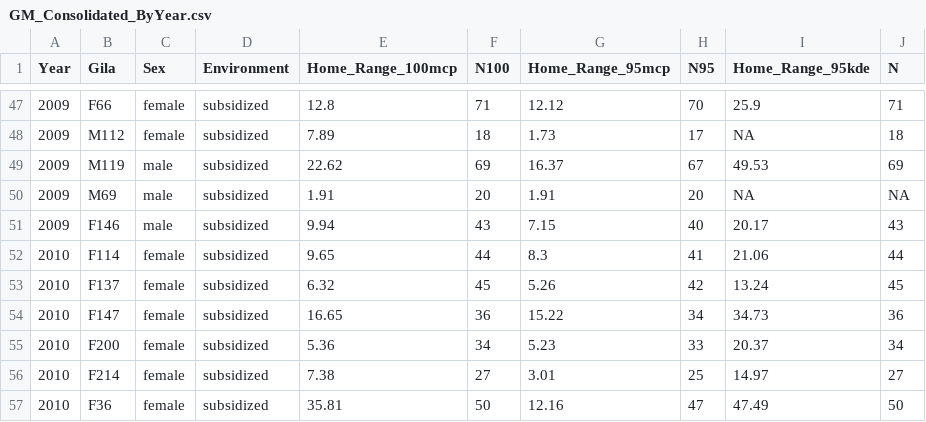
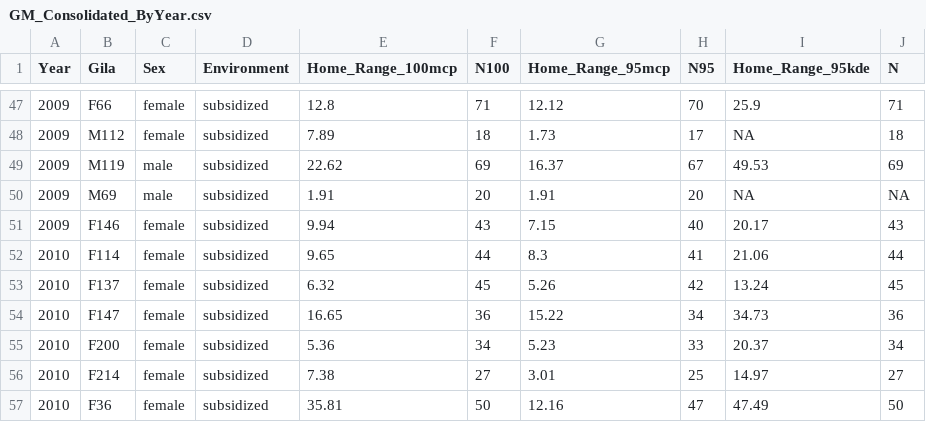
Before and after one commit to Drymarchon87/Heloderma-Spatial, a CSV file: GM_Consolidated_ByYear.csv, drawn as a sheet; only a part is shown, gaps mark what is left out.

```diff
--- a/GM_Consolidated_ByYear.csv
+++ b/GM_Consolidated_ByYear.csv
@@ -50,3 +50,3 @@
 2009,M69,male,subsidized,1.91,20,1.91,20,NA,NA
-2009,F146,male,subsidized,9.94,43,7.15,40,20.17,43
+2009,F146,female,subsidized,9.94,43,7.15,40,20.17,43
 2010,F114,female,subsidized,9.65,44,8.3,41,21.06,44
```
Also changed, not shown: GM_Consolidated_ByYear_Input.csv, GM_table.csv, 4 other files.
